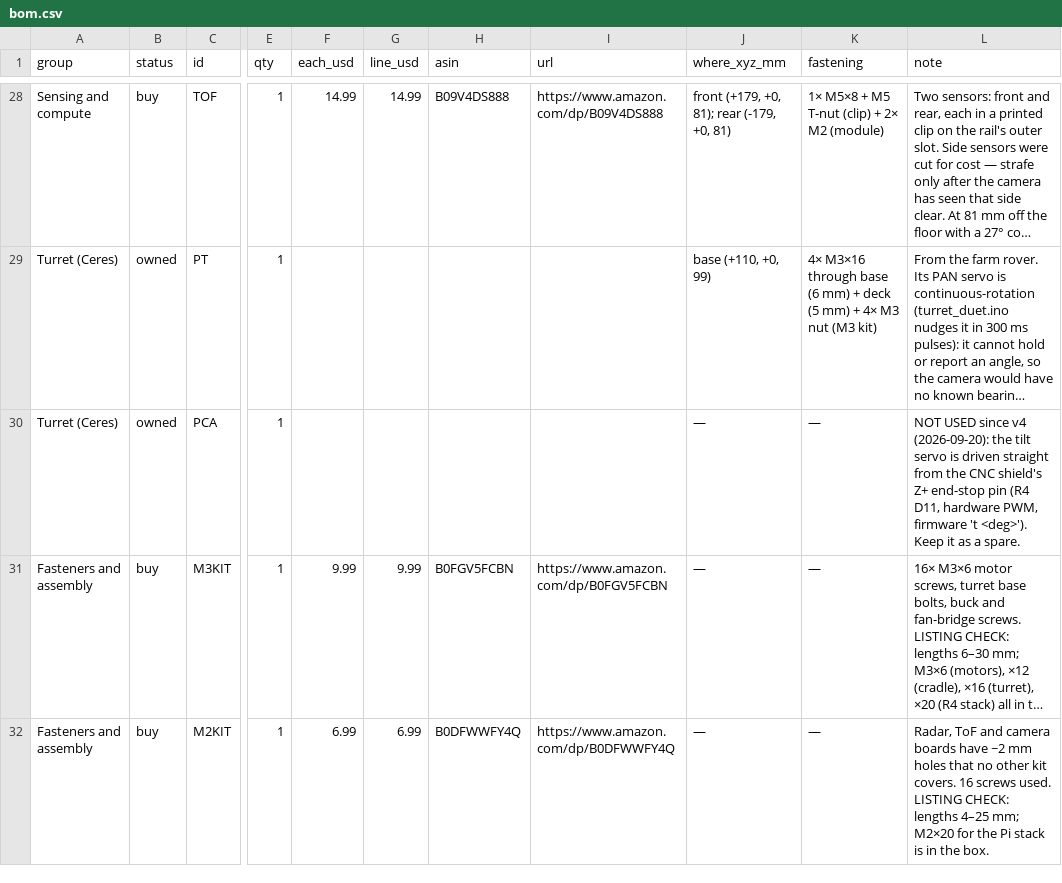
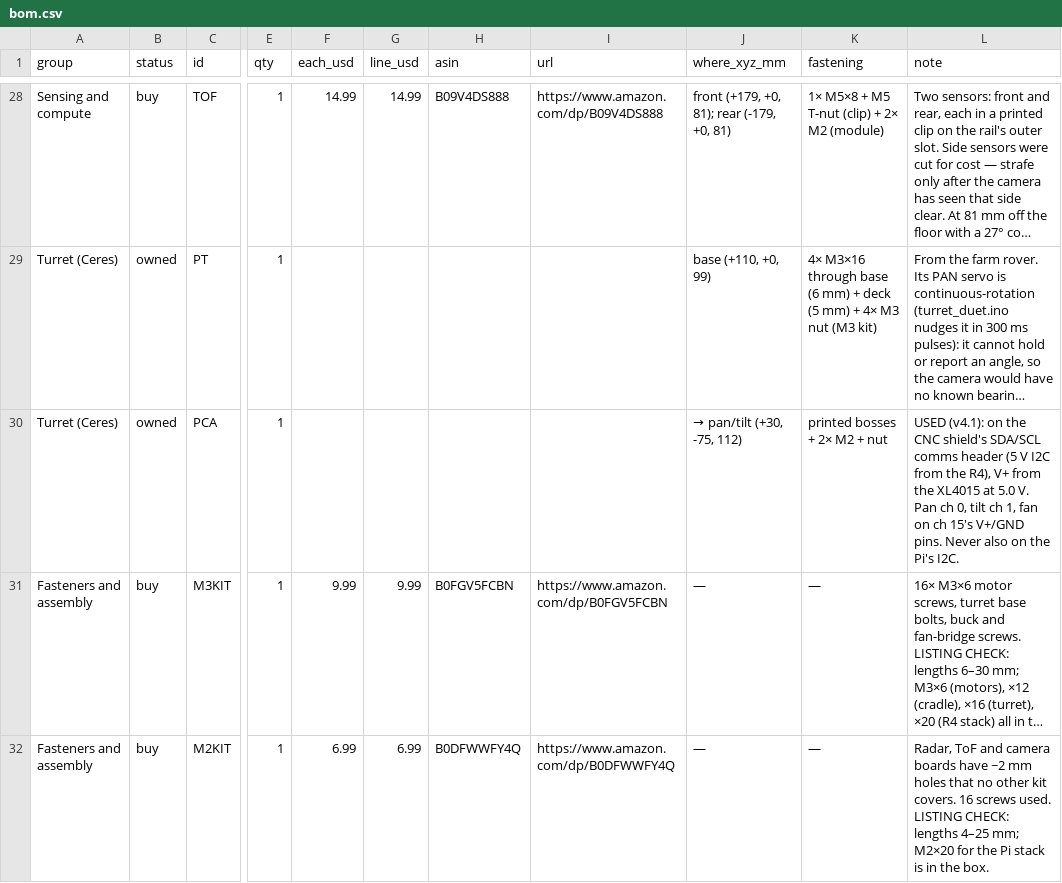
Before and after one commit to rishith-c/hound, a CSV file: bom-site/bom.csv, drawn as a sheet; only a part is shown, gaps mark what is left out; long unchanged cells end in …; the diff names each change by its address in the sheet, - before the commit and + after, or states it on an @@ line.

```diff
--- a/bom-site/bom.csv
+++ b/bom-site/bom.csv
-J30 (where_xyz_mm): —
+J30 (where_xyz_mm): → pan/tilt (+30, -75, 112)
-K30 (fastening): —
+K30 (fastening): printed bosses + 2× M2 + nut
-L30 (note): NOT USED since v4 (2026-09-20): the tilt servo is driven straight from the CNC shield's Z+ end-stop pin (R4 D11, hardware PWM, firmware 't <deg>'). Keep it as a spare.
+L30 (note): USED (v4.1): on the CNC shield's SDA/SCL comms header (5 V I2C from the R4), V+ from the XL4015 at 5.0 V. Pan ch 0, tilt ch 1, fan on ch 15's V+/GND pins. Never also on the Pi's I2C.
```
Also changed, not shown: bom-site/assembly.csv, 33 other files.
